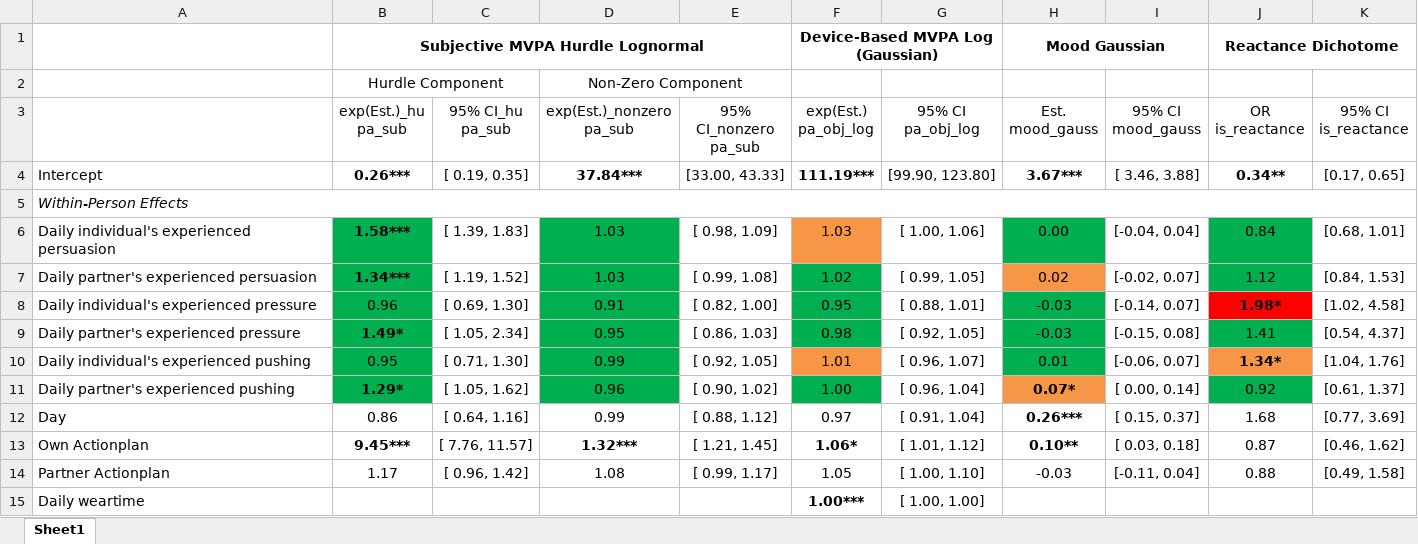
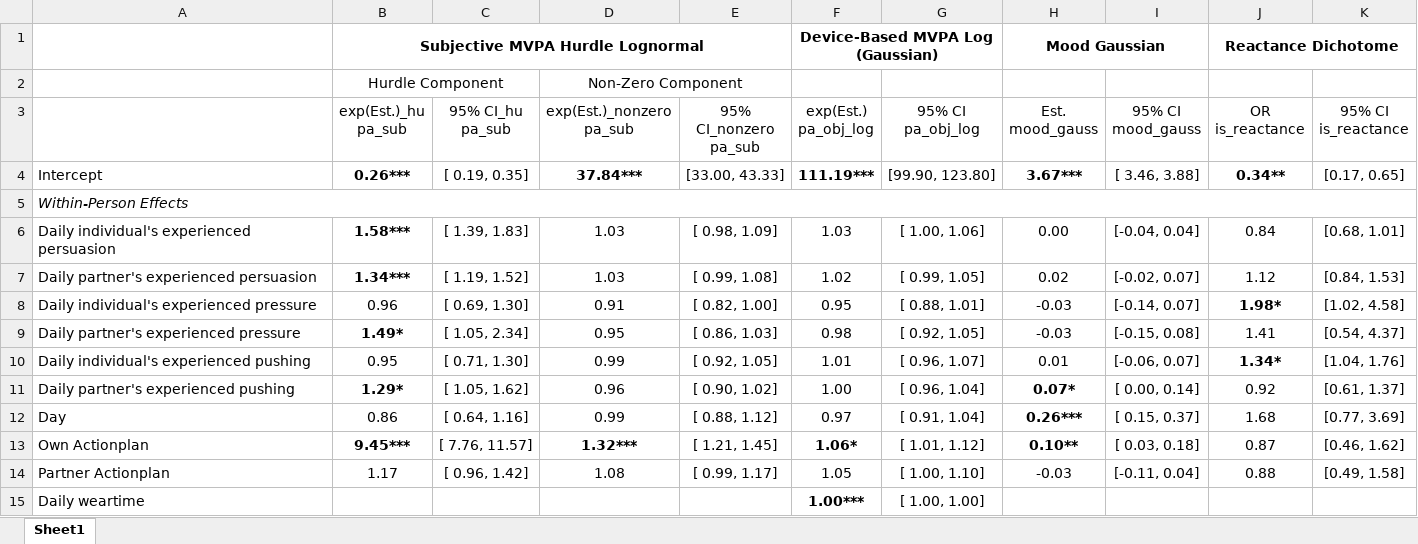
Before and after one commit to Pascal-Kueng/02TimeAndTiesControl, an Excel workbook: Output/AllModels_final_with_plan_12000.xlsx, sheet Sheet1, drawn as a sheet; only a part is shown; values as stored, in another font and other column widths than the file's, no borders; the diff names each change by its address in the sheet, - before the commit and + after, or states it on an @@ line.

Commit message:
finalized

```diff
--- a/Output/AllModels_final_with_plan_12000.xlsx (sheet Sheet1)
+++ b/Output/AllModels_final_with_plan_12000.xlsx (sheet Sheet1)
-B6:B11 fill: #00B050
+B6:B11 fill: none
-D6:D11 fill: #00B050
+D6:D11 fill: none
-F6 fill: #F79646
+F6 fill: none
-H6 fill: #00B050
+H6 fill: none
-J6:J7 fill: #00B050
+J6:J7 fill: none
-F7:F9 fill: #00B050
+F7:F9 fill: none
-H7 fill: #F79646
+H7 fill: none
-H8:H10 fill: #00B050
+H8:H10 fill: none
-J8 fill: #FF0000
+J8 fill: none
-J9 fill: #00B050
+J9 fill: none
-F10 fill: #F79646
+F10 fill: none
-J10 fill: #F79646
+J10 fill: none
-F11 fill: #00B050
+F11 fill: none
-H11 fill: #F79646
+H11 fill: none
-J11 fill: #00B050
+J11 fill: none
```
Also changed, not shown: 1 other file.
